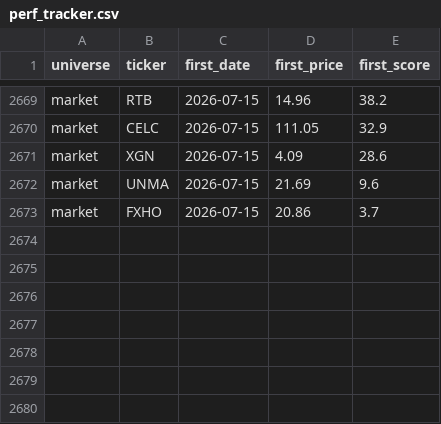
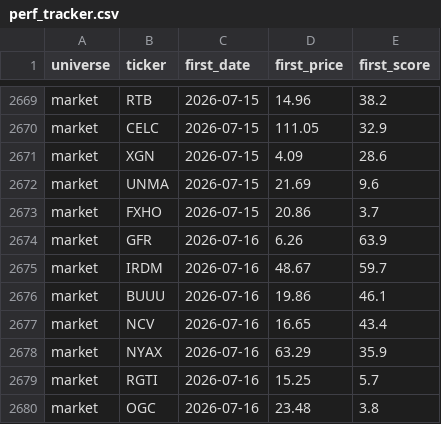
Before and after one commit to ArnaudVarela/TradingScan, a CSV file: perf_tracker.csv, drawn as a sheet; only a part is shown, gaps mark what is left out; the diff names each change by its address in the sheet, - before the commit and + after, or states it on an @@ line.

```diff
--- a/perf_tracker.csv
+++ b/perf_tracker.csv
+row 2674: market | GFR | 2026-07-16 | 6.26 | 63.9
+row 2675: market | IRDM | 2026-07-16 | 48.67 | 59.7
+row 2676: market | BUUU | 2026-07-16 | 19.86 | 46.1
+row 2677: market | NCV | 2026-07-16 | 16.65 | 43.4
+row 2678: market | NYAX | 2026-07-16 | 63.29 | 35.9
+row 2679: market | RGTI | 2026-07-16 | 15.25 | 5.7
+row 2680: market | OGC | 2026-07-16 | 23.48 | 3.8
```
Also changed, not shown: dashboard/public/market_setups.csv, market_universe.csv, 3 other files.
